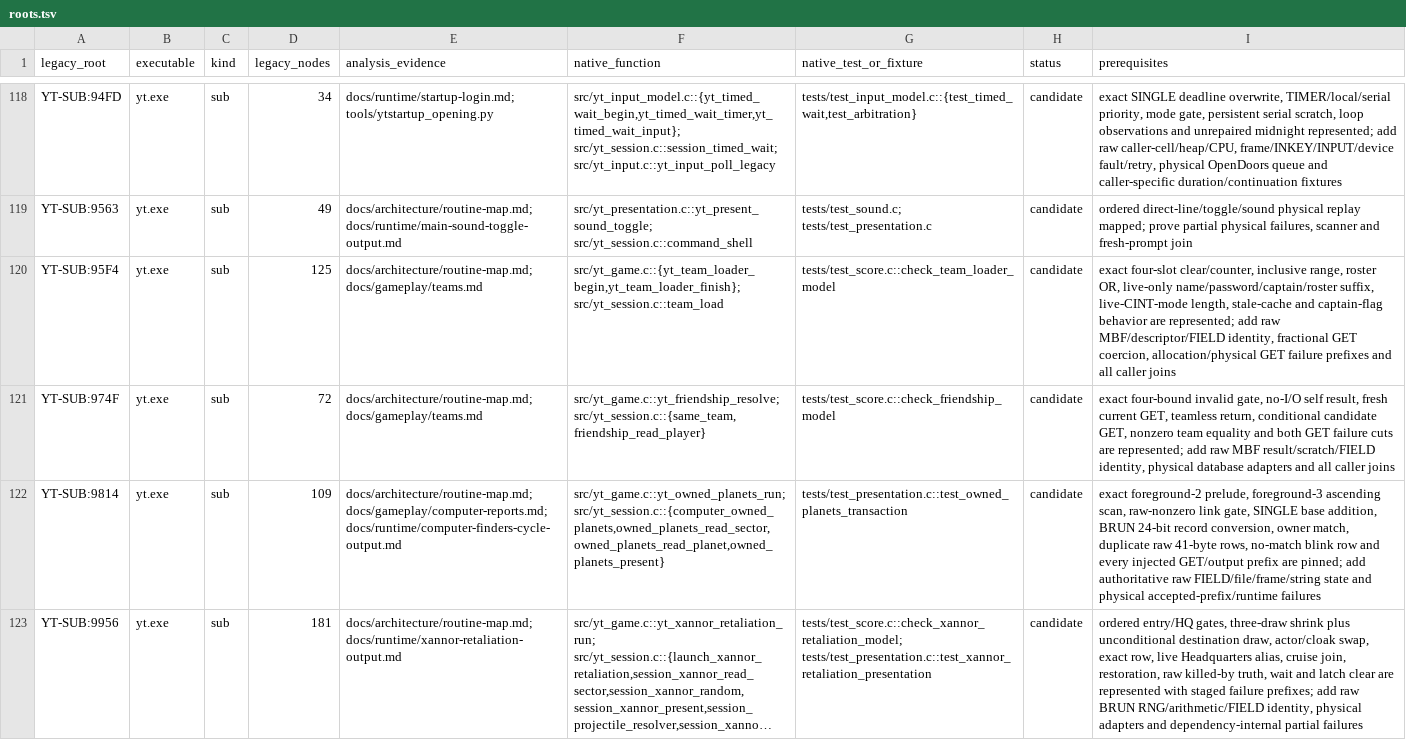
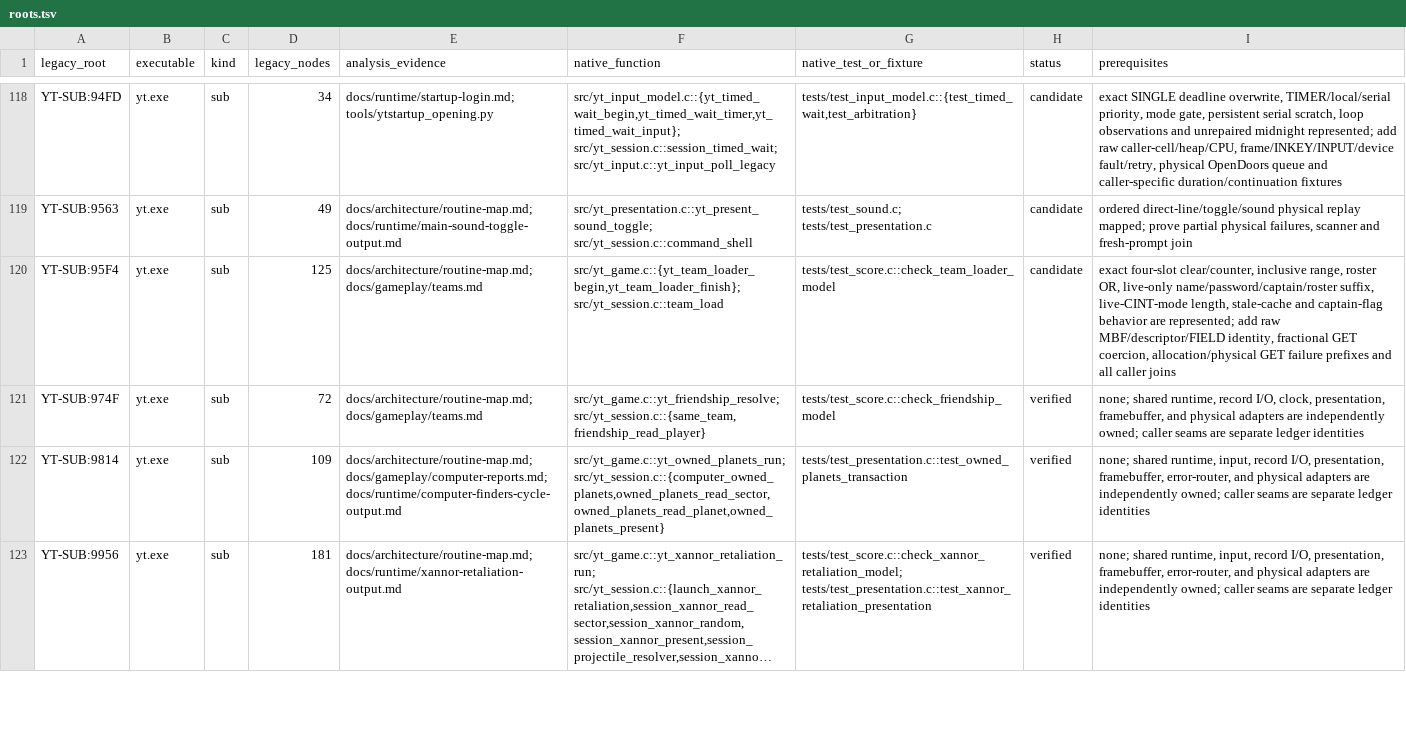
Before and after one commit to RealDeuce/yt, a TSV file: implementation-coverage/roots.tsv, drawn as a sheet; only a part is shown, gaps mark what is left out; long unchanged cells end in …; the diff covers the shown part only; the diff names each change by its address in the sheet, - before the commit and + after, or states it on an @@ line.

```diff
--- a/implementation-coverage/roots.tsv
+++ b/implementation-coverage/roots.tsv
-H121:H123 (status): candidate
+H121:H123 (status): verified
-I121 (prerequisites): exact four-bound invalid gate, no-I/O self result, fresh current GET, teamless return, conditional candidate GET, nonzero team equality and both GET failure cuts are represented; add raw MBF result/scratch/FIELD identity, physical database adapters and all caller joins
+I121 (prerequisites): none; shared runtime, record I/O, clock, presentation, framebuffer, and physical adapters are independently owned; caller seams are separate ledger identities
-I122 (prerequisites): exact foreground-2 prelude, foreground-3 ascending scan, raw-nonzero link gate, SINGLE base addition, BRUN 24-bit record conversion, owner match, duplicate raw 41-byte rows, no-match blink row and every injected GET/output prefix are pinned; add authoritative raw FIELD/file/frame/string state and physical accepted-prefix/runtime failures
+I122 (prerequisites): none; shared runtime, input, record I/O, presentation, framebuffer, error-router, and physical adapters are independently owned; caller seams are separate ledger identities
-I123 (prerequisites): ordered entry/HQ gates, three-draw shrink plus unconditional destination draw, actor/cloak swap, exact row, live Headquarters alias, cruise join, restoration, raw killed-by truth, wait and latch clear are represented with staged failure prefixes; add raw BRUN RNG/arithmetic/FIELD identity, physical adapters and dependency-internal partial failures
+I123 (prerequisites): none; shared runtime, input, record I/O, presentation, framebuffer, error-router, and physical adapters are independently owned; caller seams are separate ledger identities
```
Also changed, not shown: 32 edited cells elsewhere in this file, implementation-coverage/presentation.tsv, 3 other files.
